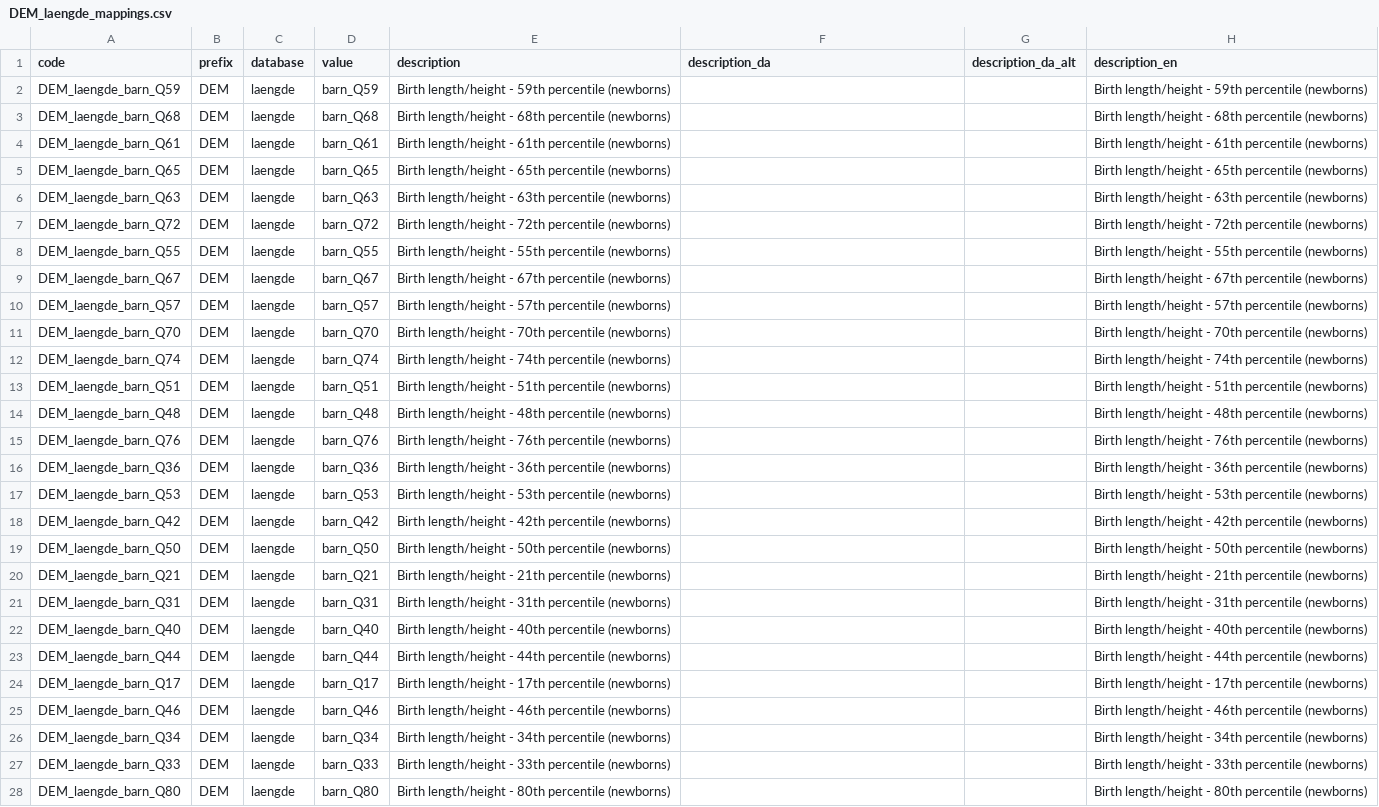
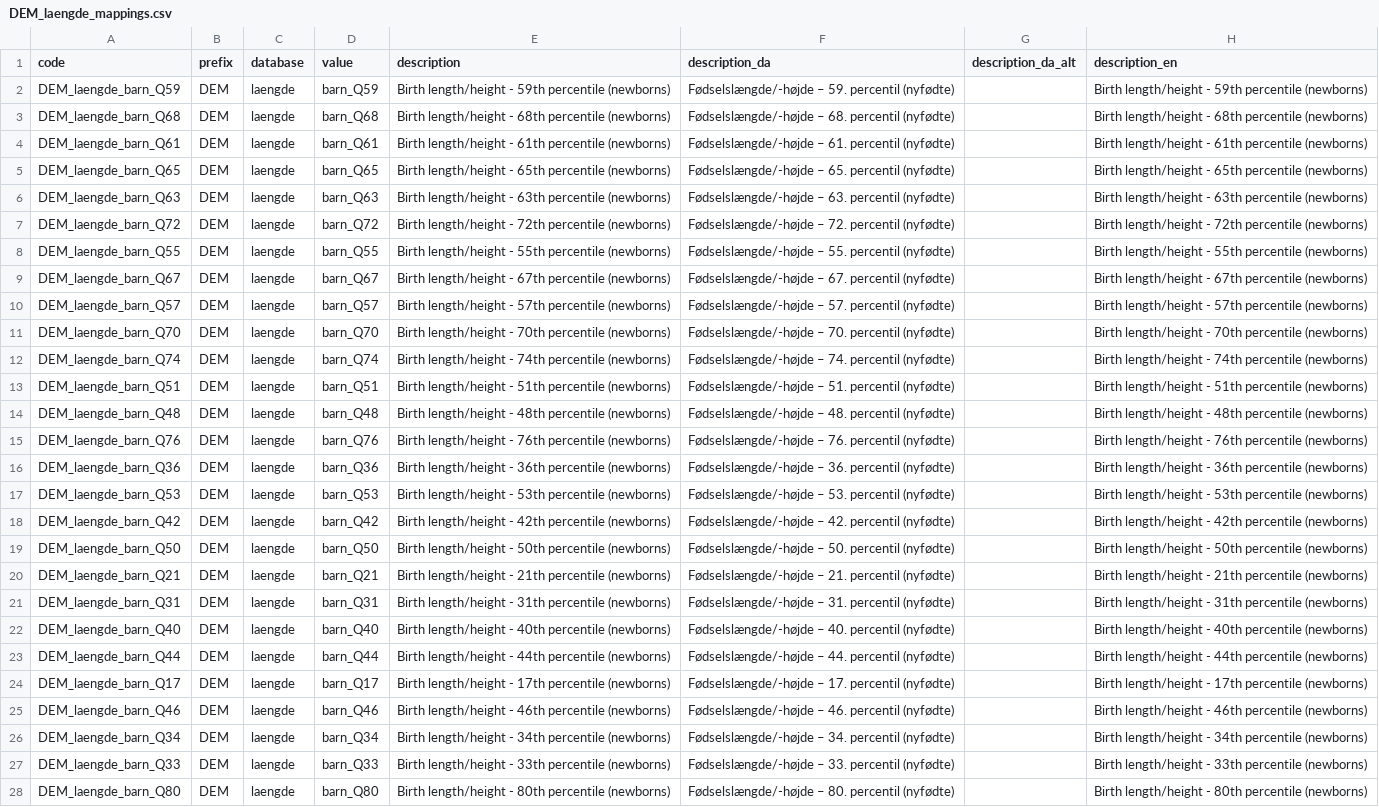
Before and after one commit to LCB0B/mapping_dst_tokens, a CSV file: hierarchical_vocab/MAPPINGS/DEM_laengde_mappings.csv, drawn as a sheet; only a part is shown; the diff covers the shown part only; the diff names each change by its address in the sheet, - before the commit and + after, or states it on an @@ line.

```diff
--- a/hierarchical_vocab/MAPPINGS/DEM_laengde_mappings.csv
+++ b/hierarchical_vocab/MAPPINGS/DEM_laengde_mappings.csv
-F2 (description_da): (empty)
+F2 (description_da): Fødselslængde/-højde – 59. percentil (nyfødte)
-F3 (description_da): (empty)
+F3 (description_da): Fødselslængde/-højde – 68. percentil (nyfødte)
-F4 (description_da): (empty)
+F4 (description_da): Fødselslængde/-højde – 61. percentil (nyfødte)
-F5 (description_da): (empty)
+F5 (description_da): Fødselslængde/-højde – 65. percentil (nyfødte)
-F6 (description_da): (empty)
+F6 (description_da): Fødselslængde/-højde – 63. percentil (nyfødte)
-F7 (description_da): (empty)
+F7 (description_da): Fødselslængde/-højde – 72. percentil (nyfødte)
-F8 (description_da): (empty)
+F8 (description_da): Fødselslængde/-højde – 55. percentil (nyfødte)
-F9 (description_da): (empty)
+F9 (description_da): Fødselslængde/-højde – 67. percentil (nyfødte)
-F10 (description_da): (empty)
+F10 (description_da): Fødselslængde/-højde – 57. percentil (nyfødte)
-F11 (description_da): (empty)
+F11 (description_da): Fødselslængde/-højde – 70. percentil (nyfødte)
-F12 (description_da): (empty)
+F12 (description_da): Fødselslængde/-højde – 74. percentil (nyfødte)
-F13 (description_da): (empty)
+F13 (description_da): Fødselslængde/-højde – 51. percentil (nyfødte)
-F14 (description_da): (empty)
+F14 (description_da): Fødselslængde/-højde – 48. percentil (nyfødte)
-F15 (description_da): (empty)
+F15 (description_da): Fødselslængde/-højde – 76. percentil (nyfødte)
-F16 (description_da): (empty)
+F16 (description_da): Fødselslængde/-højde – 36. percentil (nyfødte)
-F17 (description_da): (empty)
+F17 (description_da): Fødselslængde/-højde – 53. percentil (nyfødte)
-F18 (description_da): (empty)
+F18 (description_da): Fødselslængde/-højde – 42. percentil (nyfødte)
-F19 (description_da): (empty)
+F19 (description_da): Fødselslængde/-højde – 50. percentil (nyfødte)
-F20 (description_da): (empty)
+F20 (description_da): Fødselslængde/-højde – 21. percentil (nyfødte)
-F21 (description_da): (empty)
+F21 (description_da): Fødselslængde/-højde – 31. percentil (nyfødte)
-F22 (description_da): (empty)
+F22 (description_da): Fødselslængde/-højde – 40. percentil (nyfødte)
-F23 (description_da): (empty)
+F23 (description_da): Fødselslængde/-højde – 44. percentil (nyfødte)
-F24 (description_da): (empty)
+F24 (description_da): Fødselslængde/-højde – 17. percentil (nyfødte)
-F25 (description_da): (empty)
+F25 (description_da): Fødselslængde/-højde – 46. percentil (nyfødte)
-F26 (description_da): (empty)
+F26 (description_da): Fødselslængde/-højde – 34. percentil (nyfødte)
-F27 (description_da): (empty)
+F27 (description_da): Fødselslængde/-højde – 33. percentil (nyfødte)
-F28 (description_da): (empty)
+F28 (description_da): Fødselslængde/-højde – 80. percentil (nyfødte)
```
Also changed, not shown: 25 edited cells elsewhere in this file, hierarchical_vocab/MAPPINGS/DEM_birthyear_mappings.csv, hierarchical_vocab/MAPPINGS/DEM_vaegt_mappings.csv, 46 other files.
